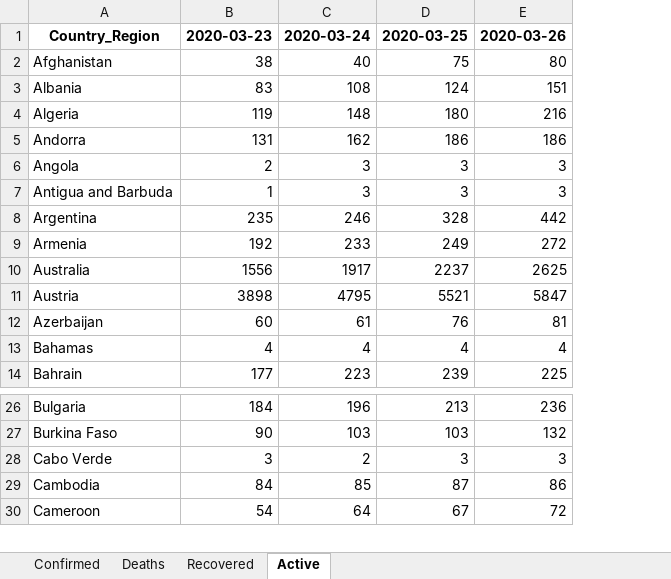
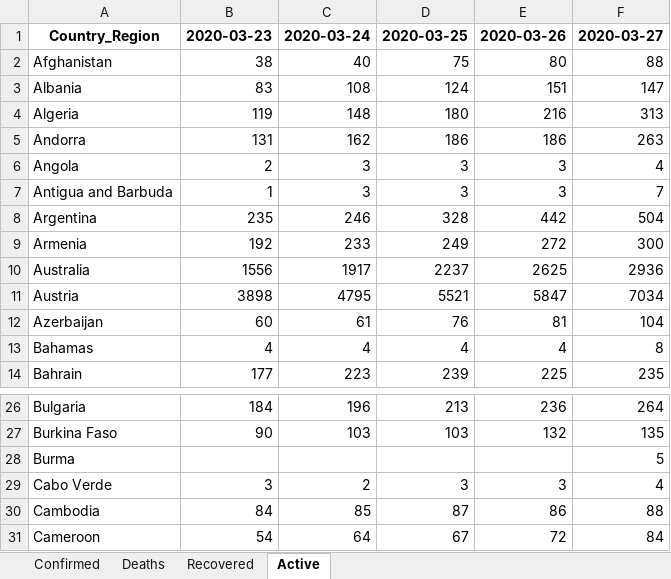
Before and after one commit to maisammusthafa/covid-19, an Excel workbook: jhu-gis/data/jhu_gis_total.xlsx, sheet Active, drawn as a sheet; only a part is shown, gaps mark what is left out; values as stored, in another font and other column widths than the file's, no borders; the diff names each change by its address in the sheet, - before the commit and + after, or states it on an @@ line.

```diff
--- a/jhu-gis/data/jhu_gis_total.xlsx (sheet Active)
+++ b/jhu-gis/data/jhu_gis_total.xlsx (sheet Active)
+column F, rows 1-14: 2020-03-27 | 88 | 147 | 313 | 263 | 4 | 7 | 504 | 300 | 2936 | 7034 | 104 | 8 | 235; rows 26-27: 264 | 135; rows 29-31: 4 | 88 | 84
+row 28: Burma |  |  |  |  | 5
```
Also changed, not shown: sheet Deaths, sheet Recovered, sheet Confirmed, jhu-gis/data/jhu_gis_diff.xlsx, 1 other file.
